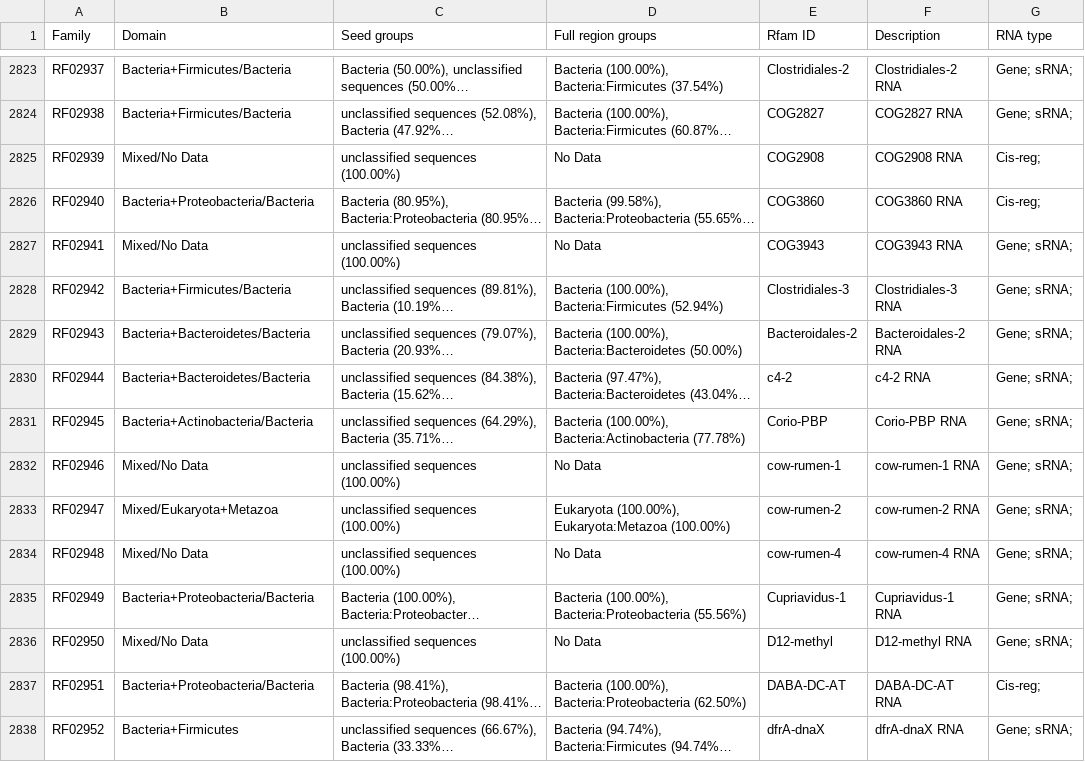
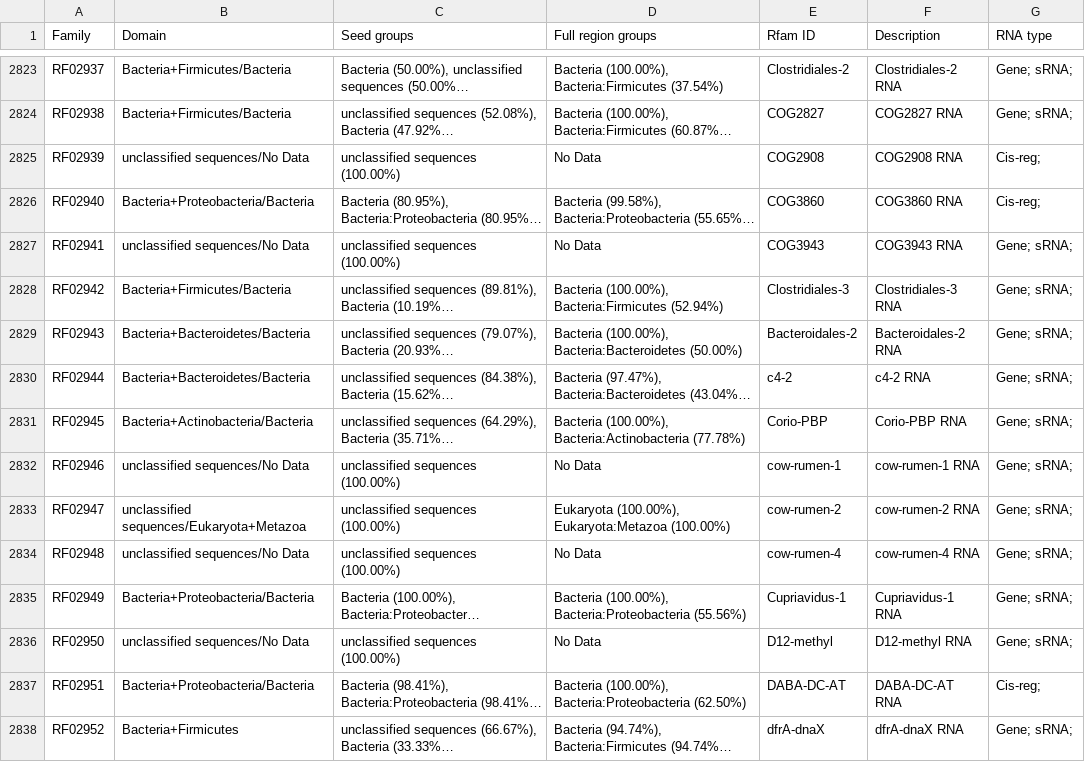
Before and after one commit to Rfam/rfam-taxonomy, a CSV file: domains/all-domains.csv, drawn as a sheet; only a part is shown, gaps mark what is left out; long unchanged cells end in …; the diff covers the shown part only; the diff names each change by its address in the sheet, - before the commit and + after, or states it on an @@ line.

Commit message:
Fix WHITELIST scope and unclassified sequences classification
- Restrict WHITELIST families (5S, tRNA, tRNA-Sec) to only Archaea,
  Bacteria, Eukaryota and their subgroups, excluding viral and other
  non-cellular domains

- Fix get_major_group to properly classify families with ≥90%
  unclassified sequences as "unclassified sequences" instead of "Mixed"
  This resolves empty unclassified-sequences.csv file issue

- Fix indentation in main function

The WHITELIST change ensures fundamental RNA families are only added
to cellular domain files where they are biologically relevant, not to
viral files like coronaviridae.csv.

The unclassified sequences fix preserves the ability for families
predominantly found in unclassified sequences to be properly classified
while still allowing renormalization when unclassified is a minor
component.

```diff
--- a/domains/all-domains.csv
+++ b/domains/all-domains.csv
-B2825 (Domain): Mixed/No Data
+B2825 (Domain): unclassified sequences/No Data
-B2827 (Domain): Mixed/No Data
+B2827 (Domain): unclassified sequences/No Data
-B2832 (Domain): Mixed/No Data
+B2832 (Domain): unclassified sequences/No Data
-B2833 (Domain): Mixed/Eukaryota+Metazoa
+B2833 (Domain): unclassified sequences/Eukaryota+Metazoa
-B2834 (Domain): Mixed/No Data
+B2834 (Domain): unclassified sequences/No Data
-B2836 (Domain): Mixed/No Data
+B2836 (Domain): unclassified sequences/No Data
```
Also changed, not shown: 116 edited cells elsewhere in this file, domains/bacteria.csv, domains/bacteroidetes.csv, 13 other files.
